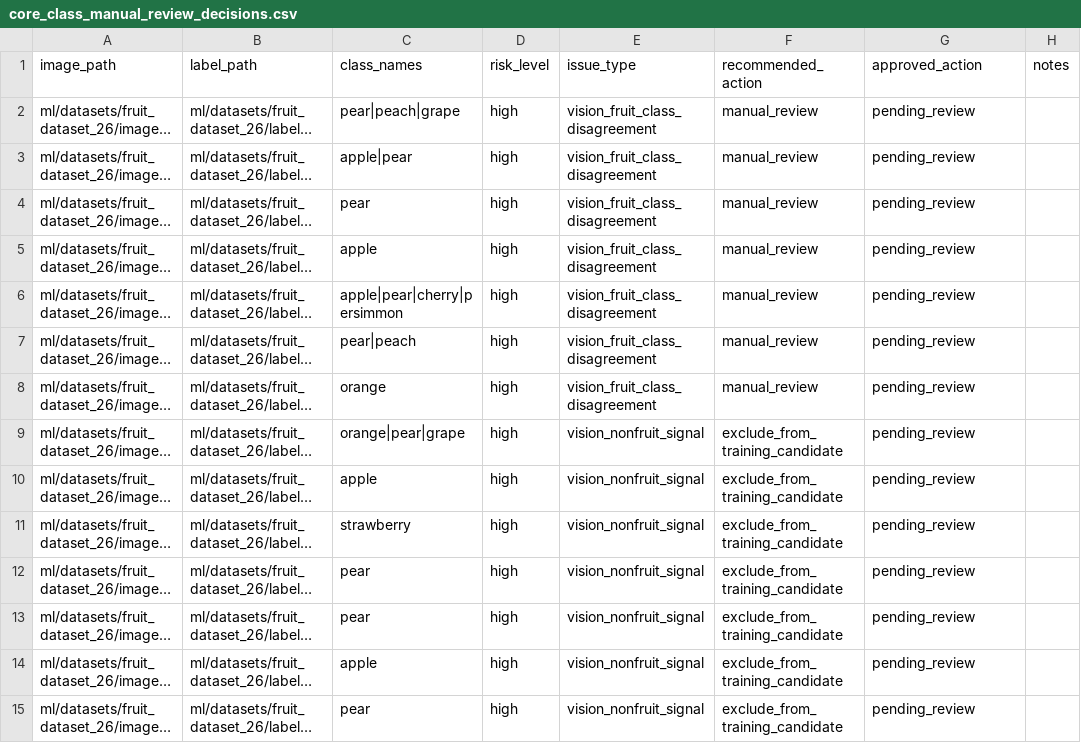
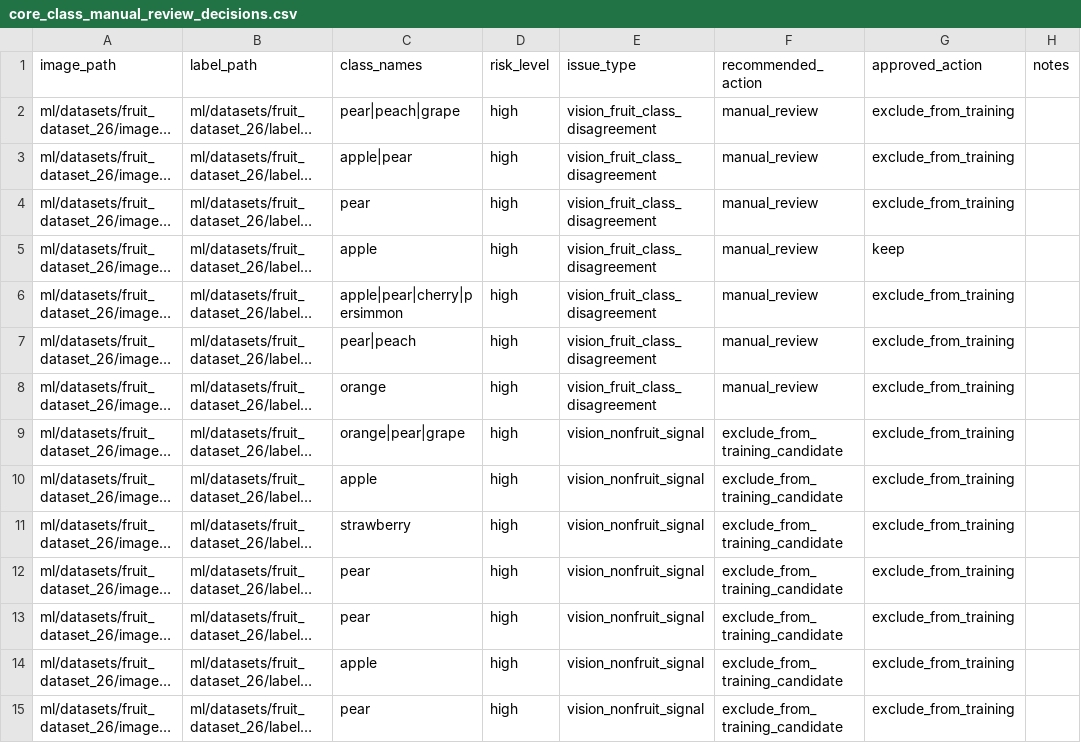
Before and after one commit to Hkai29/FruitTreeScanner, a CSV file: ml/audit_reports/core_class_manual_review_decisions.csv, drawn as a sheet; only a part is shown; long unchanged cells end in …; the diff covers the shown part only; the diff names each change by its address in the sheet, - before the commit and + after, or states it on an @@ line.

Commit message:
docs(ml): record six-class review decisions

```diff
--- a/ml/audit_reports/core_class_manual_review_decisions.csv
+++ b/ml/audit_reports/core_class_manual_review_decisions.csv
-G2:G4 (approved_action): pending_review
+G2:G4 (approved_action): exclude_from_training
-G5 (approved_action): pending_review
+G5 (approved_action): keep
-G6:G15 (approved_action): pending_review
+G6:G15 (approved_action): exclude_from_training
```
Also changed, not shown: 145 edited cells elsewhere in this file.
